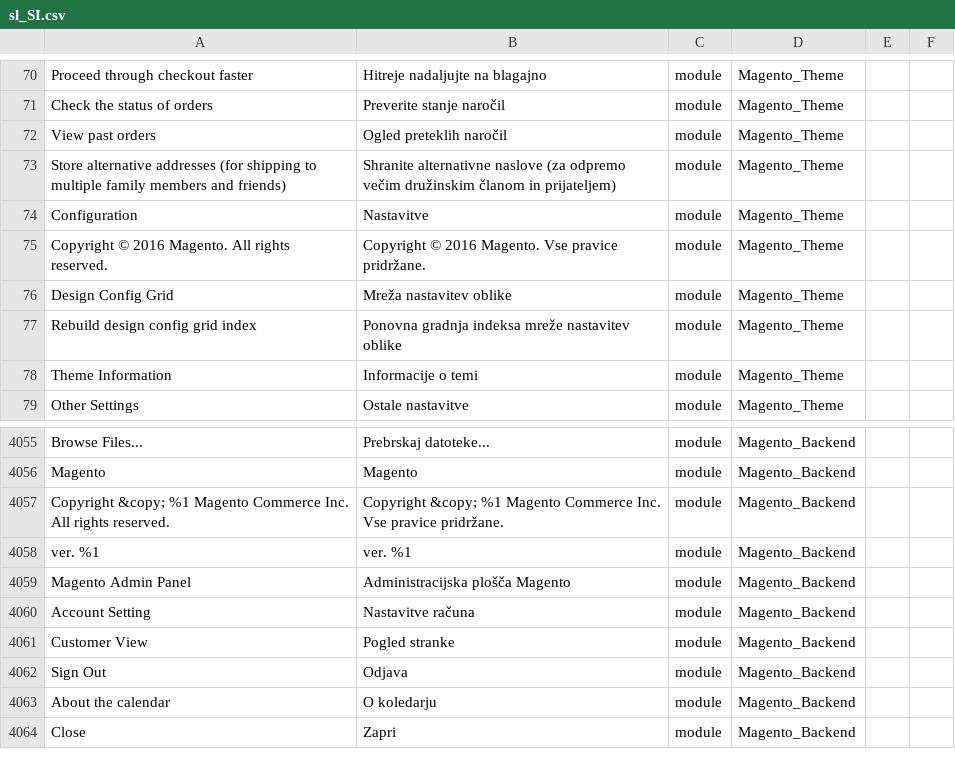
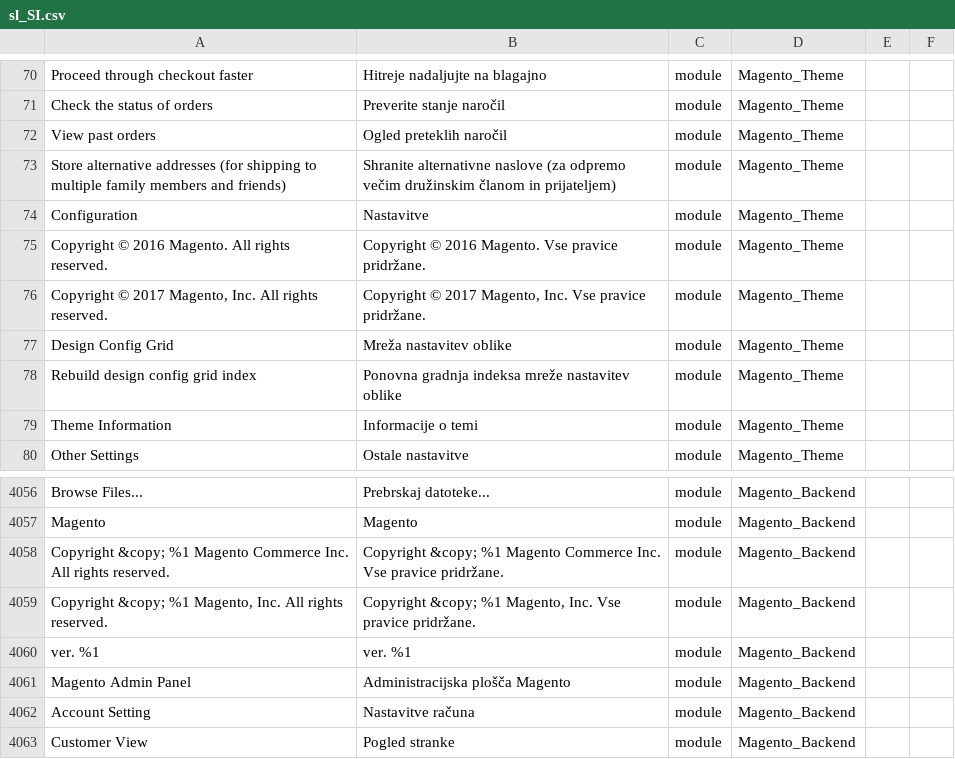
Before and after one commit to symfony-si/magento2-sl-si, a CSV file: sl_SI.csv, drawn as a sheet; only a part is shown, gaps mark what is left out; the shorter side is filled out with more unchanged rows; the diff names each change by its address in the sheet, - before the commit and + after, or states it on an @@ line.

Commit message:
Add missing translations for Magento 2.1.5 and prepare files for v1.0.0 release

```diff
--- a/sl_SI.csv
+++ b/sl_SI.csv
+row 76: Copyright © 2017 Magento, Inc. All rights reserved. | Copyright © 2017 Magento, Inc. Vse pravice pridržane. | module | Magento_Theme
+row 4059: Copyright &copy; %1 Magento, Inc. All rights reserved. | Copyright &copy; %1 Magento, Inc. Vse pravice pridržane. | module | Magento_Backend
```
Also changed, not shown: translations/modules/Magento_Backend.csv, translations/modules/Magento_Theme.csv, 2 other files.
